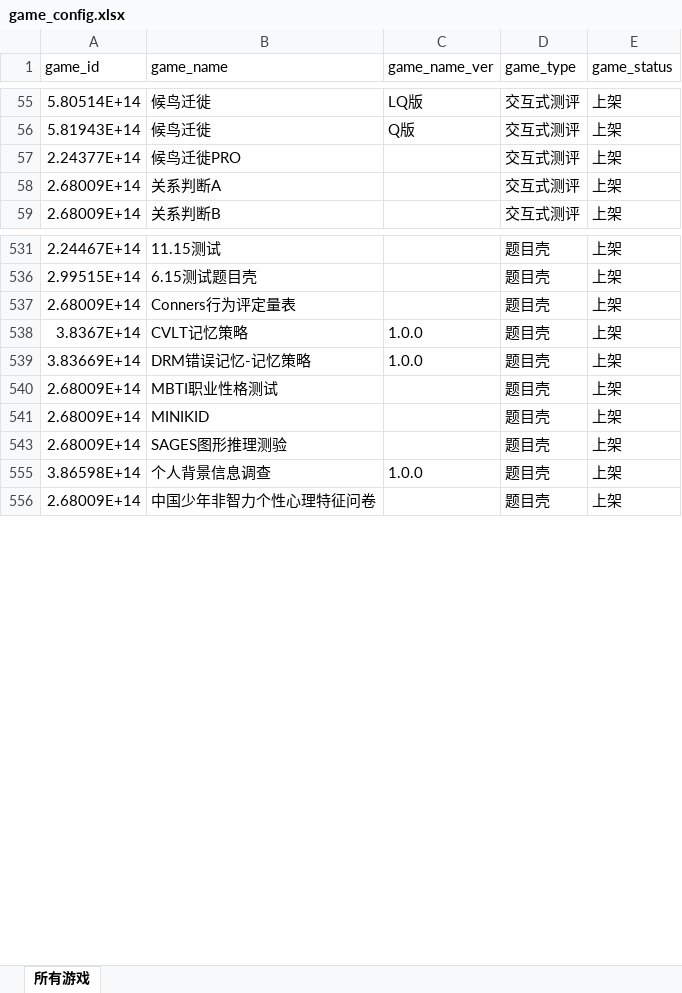
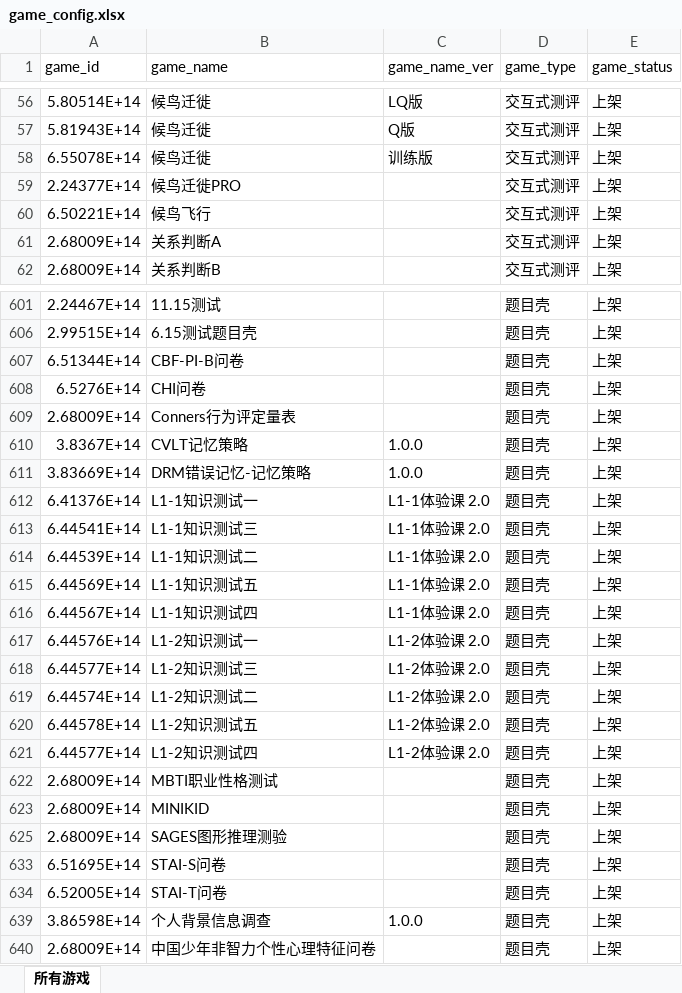
Before and after one commit to iquizoo/data.iquizoo, an Excel workbook: data-raw/game_config.xlsx, sheet 所有游戏, drawn as a sheet; only a part is shown, gaps mark what is left out; values as stored, in another font and other column widths than the file's, no borders; table styles not drawn; the diff covers the shown part only; the diff names each change by its address in the sheet, - before the commit and + after, or states it on an @@ line.

```diff
--- a/data-raw/game_config.xlsx (sheet 所有游戏)
+++ b/data-raw/game_config.xlsx (sheet 所有游戏)
+row 58: 6.55078E+14 | 候鸟迁徙 | 训练版 | 交互式测评 | 上架
+row 60: 6.50221E+14 | 候鸟飞行 |  | 交互式测评 | 上架
+row 607: 6.51344E+14 | CBF-PI-B问卷 |  | 题目壳 | 上架
+row 608: 6.5276E+14 | CHI问卷 |  | 题目壳 | 上架
+row 612: 6.41376E+14 | L1-1知识测试一 | L1-1体验课 2.0 | 题目壳 | 上架
+row 613: 6.44541E+14 | L1-1知识测试三 | L1-1体验课 2.0 | 题目壳 | 上架
+row 614: 6.44539E+14 | L1-1知识测试二 | L1-1体验课 2.0 | 题目壳 | 上架
+row 615: 6.44569E+14 | L1-1知识测试五 | L1-1体验课 2.0 | 题目壳 | 上架
+row 616: 6.44567E+14 | L1-1知识测试四 | L1-1体验课 2.0 | 题目壳 | 上架
+row 617: 6.44576E+14 | L1-2知识测试一 | L1-2体验课 2.0 | 题目壳 | 上架
+row 618: 6.44577E+14 | L1-2知识测试三 | L1-2体验课 2.0 | 题目壳 | 上架
+row 619: 6.44574E+14 | L1-2知识测试二 | L1-2体验课 2.0 | 题目壳 | 上架
+row 620: 6.44578E+14 | L1-2知识测试五 | L1-2体验课 2.0 | 题目壳 | 上架
+row 621: 6.44577E+14 | L1-2知识测试四 | L1-2体验课 2.0 | 题目壳 | 上架
+row 633: 6.51695E+14 | STAI-S问卷 |  | 题目壳 | 上架
+row 634: 6.52005E+14 | STAI-T问卷 |  | 题目壳 | 上架
```
Also changed, not shown: 39 added rows and 3 removed rows elsewhere in this sheet, hidden cells, 6 other files.
